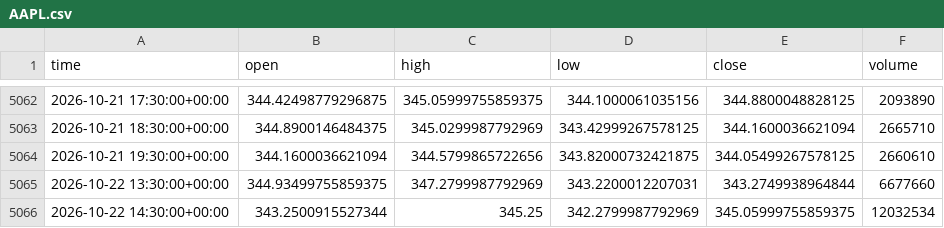
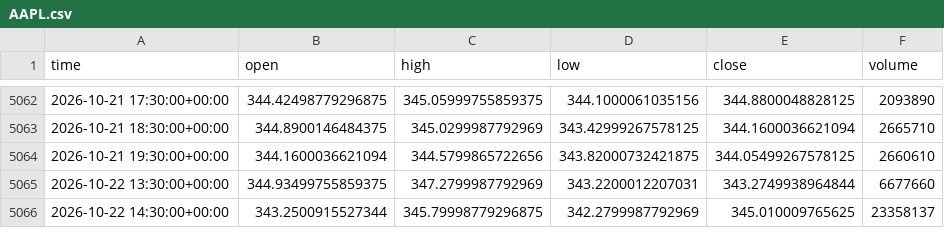
Before and after one commit to jaysantmyer-spec/ai-trader, a CSV file: data/bars/AAPL.csv, drawn as a sheet; only a part is shown, gaps mark what is left out.

```diff
--- a/data/bars/AAPL.csv
+++ b/data/bars/AAPL.csv
@@ -5065,2 +5065,2 @@ time,open,high,low,close,volume
 2026-10-22 13:30:00+00:00,344.93499755859375,347.2799987792969,343.2200012207031,343.2749938964844,6677660
-2026-10-22 14:30:00+00:00,343.2500915527344,345.25,342.2799987792969,345.05999755859375,12032534
+2026-10-22 14:30:00+00:00,343.2500915527344,345.79998779296875,342.2799987792969,345.010009765625,23358137
```
Also changed, not shown: data/bars/AMD.csv, data/bars/META.csv, 15 other files.
